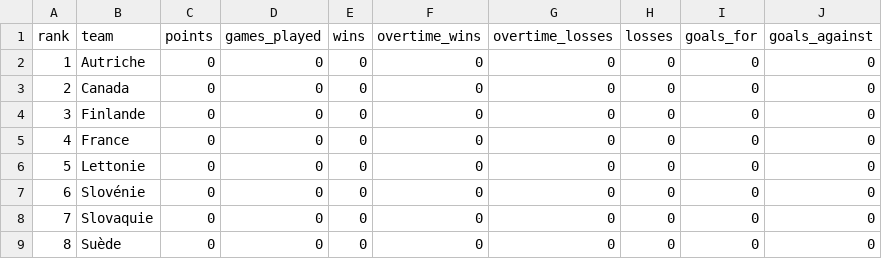
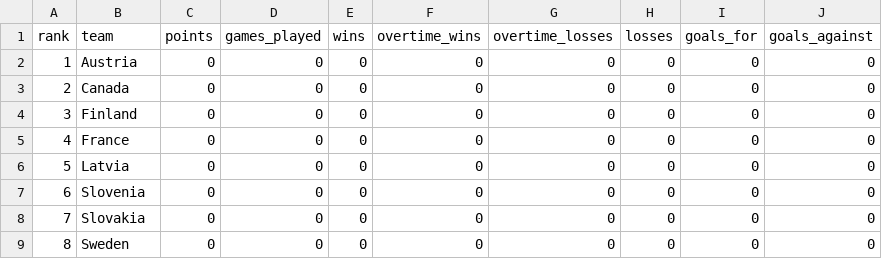
Before and after one commit to MauriceToast/Python_main, a CSV file: ChM_GrpA_rankings.csv, drawn as a sheet.

Commit message:
Update ChM_GrpA_rankings.csv

```diff
--- a/ChM_GrpA_rankings.csv
+++ b/ChM_GrpA_rankings.csv
@@ -1,9 +1,9 @@
 rank,team,points,games_played,wins,overtime_wins,overtime_losses,losses,goals_for,goals_against
-1,Autriche,0,0,0,0,0,0,0,0
+1,Austria,0,0,0,0,0,0,0,0
 2,Canada,0,0,0,0,0,0,0,0
-3,Finlande,0,0,0,0,0,0,0,0
+3,Finland,0,0,0,0,0,0,0,0
 4,France,0,0,0,0,0,0,0,0
-5,Lettonie,0,0,0,0,0,0,0,0
-6,Slovénie,0,0,0,0,0,0,0,0
-7,Slovaquie,0,0,0,0,0,0,0,0
-8,Suède,0,0,0,0,0,0,0,0
+5,Latvia,0,0,0,0,0,0,0,0
+6,Slovenia,0,0,0,0,0,0,0,0
+7,Slovakia,0,0,0,0,0,0,0,0
+8,Sweden,0,0,0,0,0,0,0,0
```
